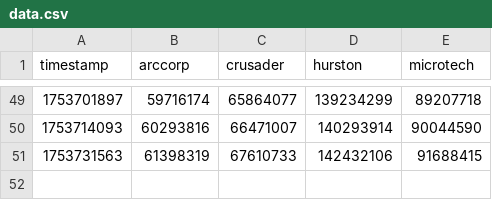
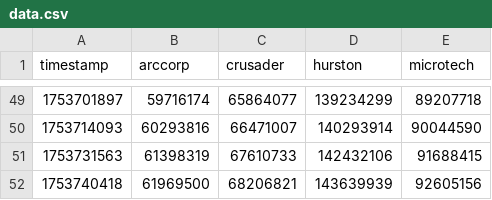
Before and after one commit to MrKraken/sc-resourcedrive, a CSV file: data.csv, drawn as a sheet; only a part is shown, gaps mark what is left out; the diff names each change by its address in the sheet, - before the commit and + after, or states it on an @@ line.

Commit message:
Update data.csv - 2025-07-28 23:06:58

```diff
--- a/data.csv
+++ b/data.csv
+row 52: 1753740418 | 61969500 | 68206821 | 143639939 | 92605156
```
